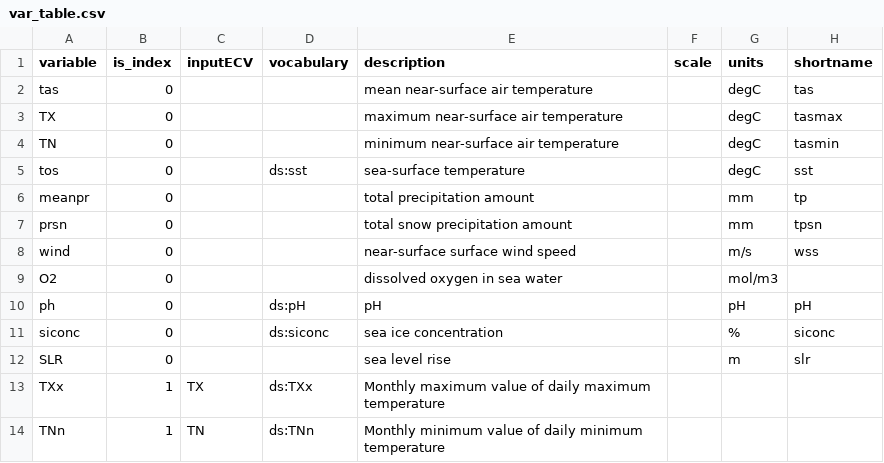
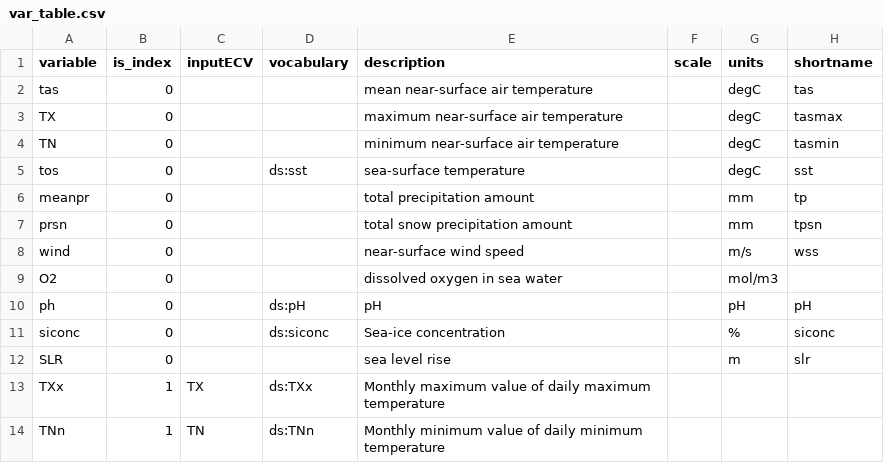
Before and after one commit to metaclip/metaclipR-atlas, a CSV file: inst/var_table.csv, drawn as a sheet; only a part is shown; the diff names each change by its address in the sheet, - before the commit and + after, or states it on an @@ line.

Commit message:
Fix typo in master variable table

```diff
--- a/inst/var_table.csv
+++ b/inst/var_table.csv
-E8 (description): near-surface surface wind speed
+E8 (description): near-surface wind speed
-E11 (description): sea ice concentration
+E11 (description): Sea-ice concentration
```
